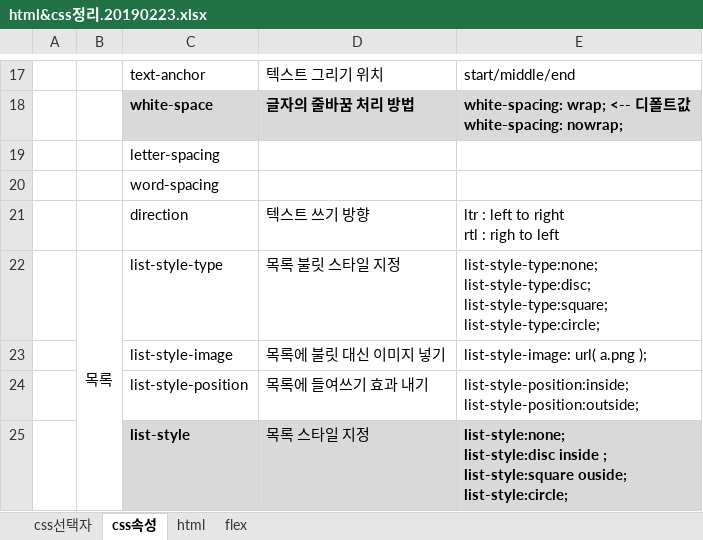
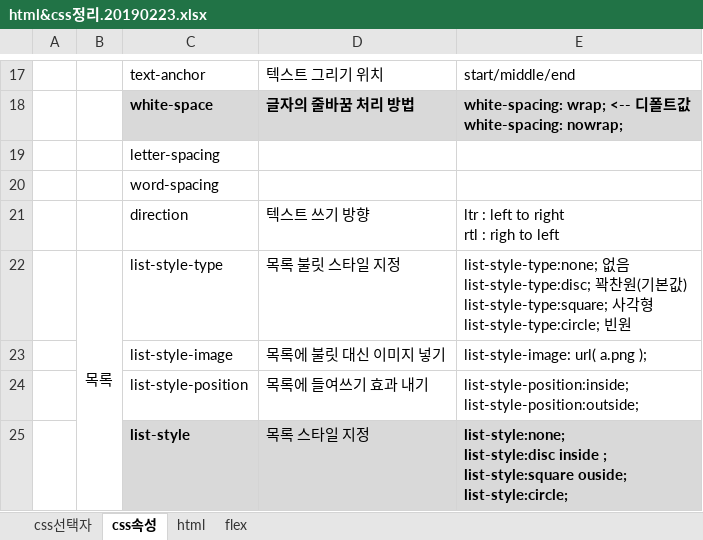
Before and after one commit to Limsuhee3292/Proj_HTML-CSS, an Excel workbook: st00.docs/html&css정리.20190223.xlsx, sheet css속성, drawn as a sheet; only a part is shown, gaps mark what is left out; values as stored, in another font and other column widths than the file's, no borders; charts and pictures not drawn; ↵ is a line break in a cell; the diff names each change by its address in the sheet, - before the commit and + after, or states it on an @@ line.

```diff
--- a/st00.docs/html&css정리.20190223.xlsx (sheet css속성)
+++ b/st00.docs/html&css정리.20190223.xlsx (sheet css속성)
-E22: list-style-type:none; ↵ list-style-type:disc; ↵ list-style-type:square; ↵ list-style-type:circle;
+E22: list-style-type:none; 없음 ↵ list-style-type:disc; 꽉찬원(기본값) ↵ list-style-type:square; 사각형 ↵ list-style-type:circle; 빈원
```
Also changed, not shown: 20 other files.
